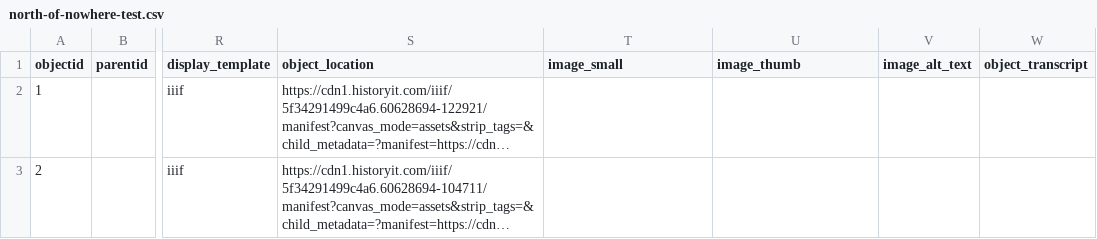
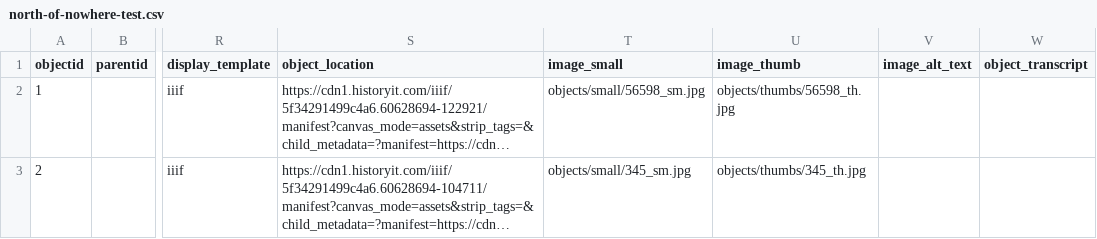
Before and after one commit to fullerpault/our-favorite-things, a CSV file: _data/north-of-nowhere-test.csv, drawn as a sheet; only a part is shown, gaps mark what is left out; long unchanged cells end in …; the diff names each change by its address in the sheet, - before the commit and + after, or states it on an @@ line.

Commit message:
update objects

```diff
--- a/_data/north-of-nowhere-test.csv
+++ b/_data/north-of-nowhere-test.csv
-T2 (image_small): (empty)
+T2 (image_small): objects/small/56598_sm.jpg
-U2 (image_thumb): (empty)
+U2 (image_thumb): objects/thumbs/56598_th.jpg
-T3 (image_small): (empty)
+T3 (image_small): objects/small/345_sm.jpg
-U3 (image_thumb): (empty)
+U3 (image_thumb): objects/thumbs/345_th.jpg
```
Also changed, not shown: 34 other files.
